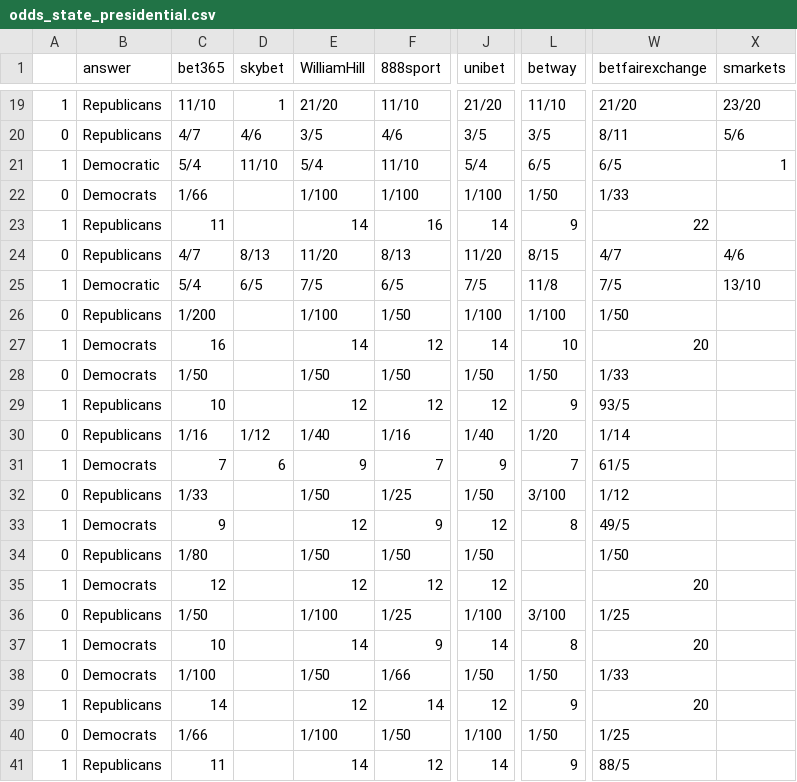
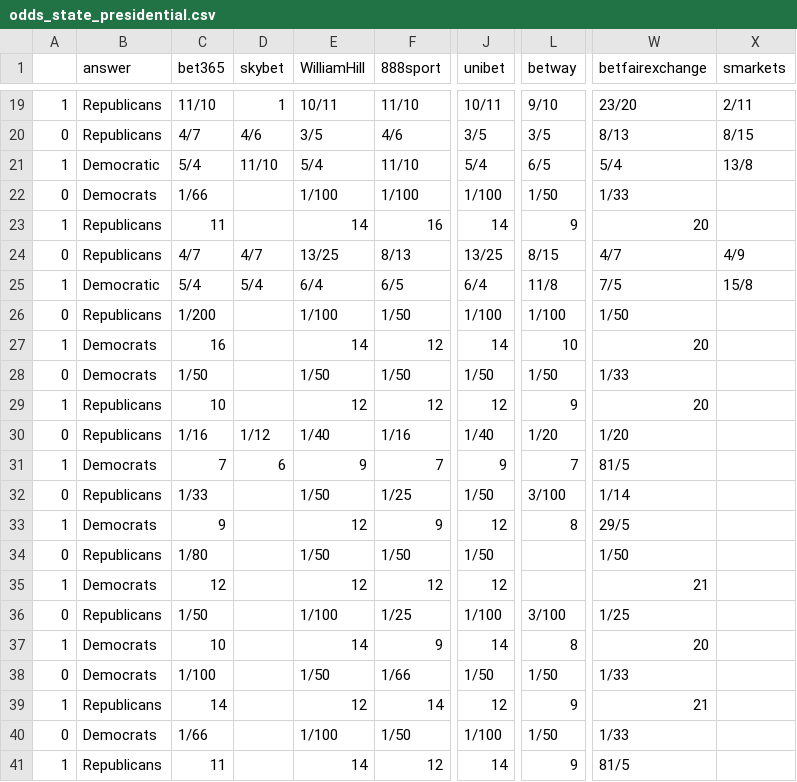
Before and after one commit to mickbransfield/predictit_538_odds, a CSV file: odds_state_presidential.csv, drawn as a sheet; only a part is shown, gaps mark what is left out; the diff covers the shown part only; the diff names each change by its address in the sheet, - before the commit and + after, or states it on an @@ line.

```diff
--- a/odds_state_presidential.csv
+++ b/odds_state_presidential.csv
-E19 (WilliamHill): 21/20
+E19 (WilliamHill): 10/11
-J19 (unibet): 21/20
+J19 (unibet): 10/11
-L19 (betway): 11/10
+L19 (betway): 9/10
-W19 (betfairexchange): 21/20
+W19 (betfairexchange): 23/20
-X19 (smarkets): 23/20
+X19 (smarkets): 2/11
-W20 (betfairexchange): 8/11
+W20 (betfairexchange): 8/13
-X20 (smarkets): 5/6
+X20 (smarkets): 8/15
-W21 (betfairexchange): 6/5
+W21 (betfairexchange): 5/4
-X21 (smarkets): 1
+X21 (smarkets): 13/8
-W23 (betfairexchange): 22
+W23 (betfairexchange): 20
-D24 (skybet): 8/13
+D24 (skybet): 4/7
-E24 (WilliamHill): 11/20
+E24 (WilliamHill): 13/25
-J24 (unibet): 11/20
+J24 (unibet): 13/25
-X24 (smarkets): 4/6
+X24 (smarkets): 4/9
-D25 (skybet): 6/5
+D25 (skybet): 5/4
-E25 (WilliamHill): 7/5
+E25 (WilliamHill): 6/4
-J25 (unibet): 7/5
+J25 (unibet): 6/4
-X25 (smarkets): 13/10
+X25 (smarkets): 15/8
-W29 (betfairexchange): 93/5
+W29 (betfairexchange): 20
-W30 (betfairexchange): 1/14
+W30 (betfairexchange): 1/20
-W31 (betfairexchange): 61/5
+W31 (betfairexchange): 81/5
-W32 (betfairexchange): 1/12
+W32 (betfairexchange): 1/14
-W33 (betfairexchange): 49/5
+W33 (betfairexchange): 29/5
-W35 (betfairexchange): 20
+W35 (betfairexchange): 21
-W39 (betfairexchange): 20
+W39 (betfairexchange): 21
-W40 (betfairexchange): 1/25
+W40 (betfairexchange): 1/33
-W41 (betfairexchange): 88/5
+W41 (betfairexchange): 81/5
```
Also changed, not shown: 160 edited cells elsewhere in this file.
